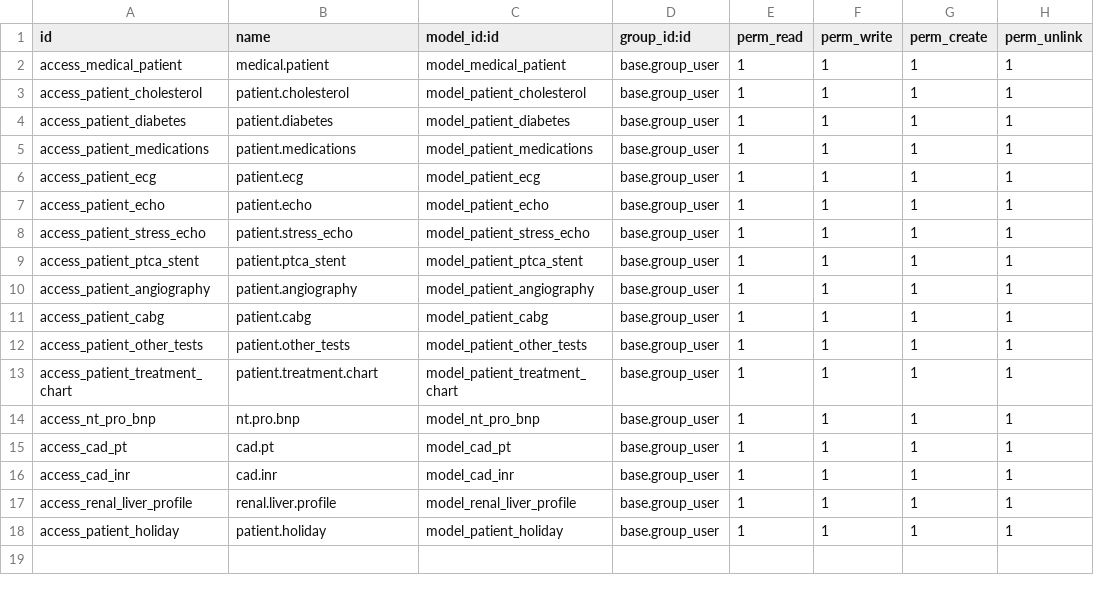
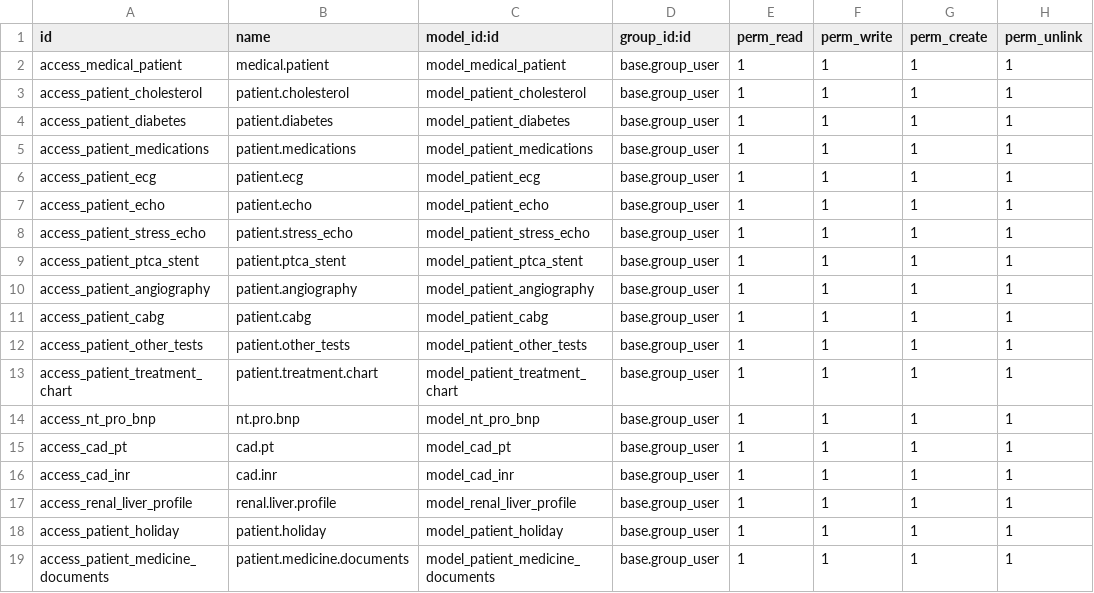
Before and after one commit to vrushparva27/blessed_hearts, a CSV file: test_bh/security/ir.model.access.csv, drawn as a sheet.

```diff
--- a/test_bh/security/ir.model.access.csv
+++ b/test_bh/security/ir.model.access.csv
@@ -18 +18,2 @@ access_renal_liver_profile,renal.liver.profile,model_renal_liver_profile,base.gr
 access_patient_holiday,patient.holiday,model_patient_holiday,base.group_user,1,1,1,1
+access_patient_medicine_documents,patient.medicine.documents,model_patient_medicine_documents,base.group_user,1,1,1,1
```
Also changed, not shown: 5 other files.
